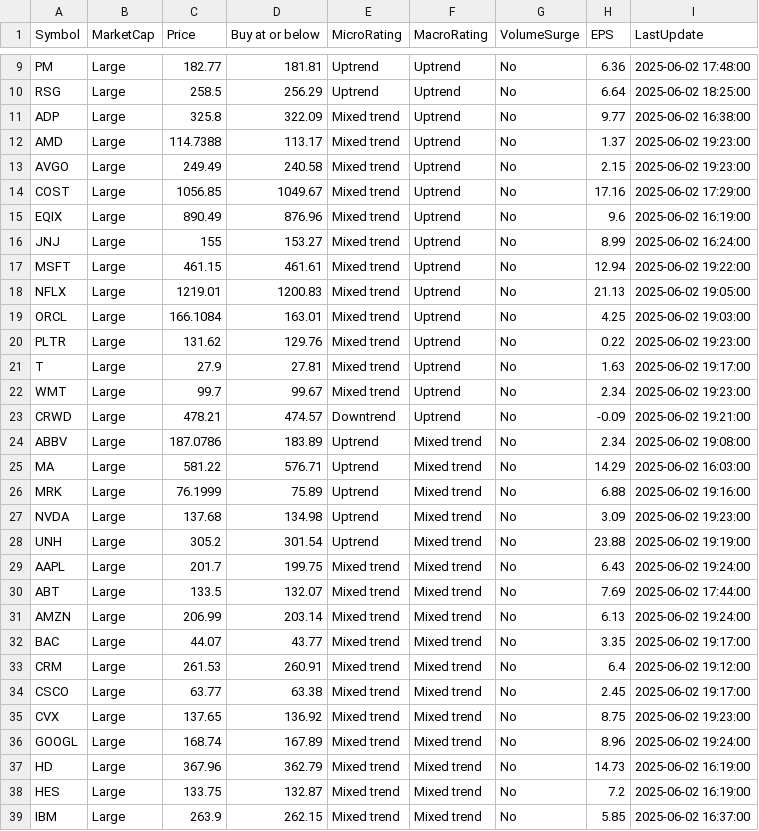
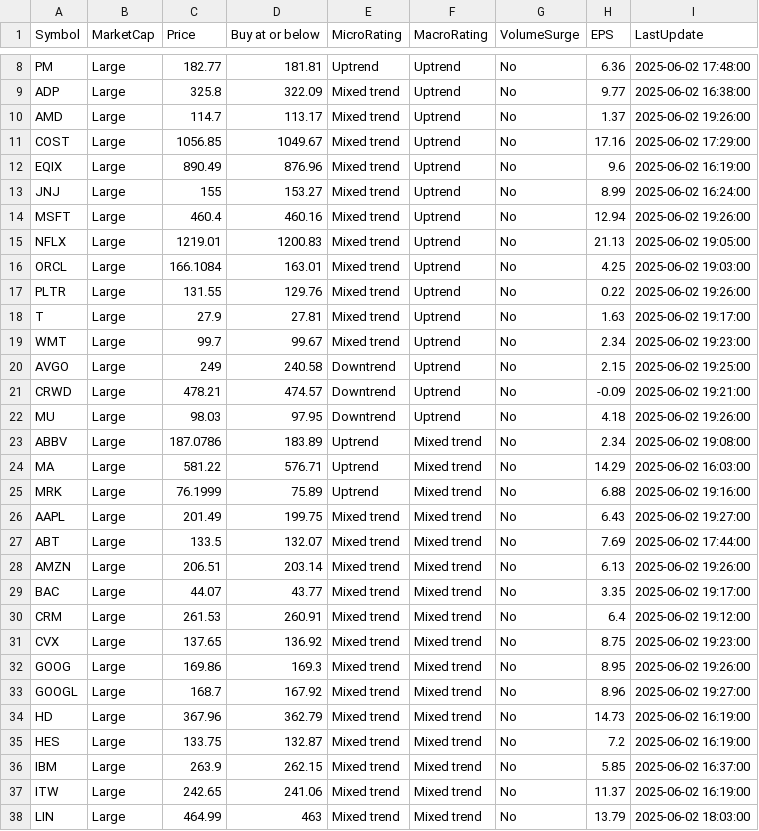
Before and after one commit to kuppal3gt/MSF, a CSV file: results_essential.csv, drawn as a sheet; only a part is shown, gaps mark what is left out; the shorter side is filled out with more unchanged rows; the diff covers the shown part only.

Commit message:
Auto-update results at Mon Jun  2 19:33:00 EDT 2025

```diff
--- a/results_essential.csv
+++ b/results_essential.csv
@@ -9,6 +8,4 @@
 "PM","Large",182.77,181.81,"Uptrend","Uptrend","No",6.36,"2025-06-02 17:48:00"
-"RSG","Large",258.5,256.29,"Uptrend","Uptrend","No",6.64,"2025-06-02 18:25:00"
 "ADP","Large",325.8,322.09,"Mixed trend","Uptrend","No",9.77,"2025-06-02 16:38:00"
-"AMD","Large",114.7388,113.17,"Mixed trend","Uptrend","No",1.37,"2025-06-02 19:23:00"
-"AVGO","Large",249.49,240.58,"Mixed trend","Uptrend","No",2.15,"2025-06-02 19:23:00"
+"AMD","Large",114.7,113.17,"Mixed trend","Uptrend","No",1.37,"2025-06-02 19:26:00"
 "COST","Large",1056.85,1049.67,"Mixed trend","Uptrend","No",17.16,"2025-06-02 17:29:00"
@@ -16,9 +13,11 @@
 "JNJ","Large",155,153.27,"Mixed trend","Uptrend","No",8.99,"2025-06-02 16:24:00"
-"MSFT","Large",461.15,461.61,"Mixed trend","Uptrend","No",12.94,"2025-06-02 19:22:00"
+"MSFT","Large",460.4,460.16,"Mixed trend","Uptrend","No",12.94,"2025-06-02 19:26:00"
 "NFLX","Large",1219.01,1200.83,"Mixed trend","Uptrend","No",21.13,"2025-06-02 19:05:00"
 "ORCL","Large",166.1084,163.01,"Mixed trend","Uptrend","No",4.25,"2025-06-02 19:03:00"
-"PLTR","Large",131.62,129.76,"Mixed trend","Uptrend","No",0.22,"2025-06-02 19:23:00"
+"PLTR","Large",131.55,129.76,"Mixed trend","Uptrend","No",0.22,"2025-06-02 19:26:00"
 "T","Large",27.9,27.81,"Mixed trend","Uptrend","No",1.63,"2025-06-02 19:17:00"
 "WMT","Large",99.7,99.67,"Mixed trend","Uptrend","No",2.34,"2025-06-02 19:23:00"
+"AVGO","Large",249,240.58,"Downtrend","Uptrend","No",2.15,"2025-06-02 19:25:00"
 "CRWD","Large",478.21,474.57,"Downtrend","Uptrend","No",-0.09,"2025-06-02 19:21:00"
+"MU","Large",98.03,97.95,"Downtrend","Uptrend","No",4.18,"2025-06-02 19:26:00"
 "ABBV","Large",187.0786,183.89,"Uptrend","Mixed trend","No",2.34,"2025-06-02 19:08:00"
@@ -26,12 +25,10 @@
 "MRK","Large",76.1999,75.89,"Uptrend","Mixed trend","No",6.88,"2025-06-02 19:16:00"
-"NVDA","Large",137.68,134.98,"Uptrend","Mixed trend","No",3.09,"2025-06-02 19:23:00"
-"UNH","Large",305.2,301.54,"Uptrend","Mixed trend","No",23.88,"2025-06-02 19:19:00"
-"AAPL","Large",201.7,199.75,"Mixed trend","Mixed trend","No",6.43,"2025-06-02 19:24:00"
+"AAPL","Large",201.49,199.75,"Mixed trend","Mixed trend","No",6.43,"2025-06-02 19:27:00"
 "ABT","Large",133.5,132.07,"Mixed trend","Mixed trend","No",7.69,"2025-06-02 17:44:00"
-"AMZN","Large",206.99,203.14,"Mixed trend","Mixed trend","No",6.13,"2025-06-02 19:24:00"
+"AMZN","Large",206.51,203.14,"Mixed trend","Mixed trend","No",6.13,"2025-06-02 19:26:00"
 "BAC","Large",44.07,43.77,"Mixed trend","Mixed trend","No",3.35,"2025-06-02 19:17:00"
 "CRM","Large",261.53,260.91,"Mixed trend","Mixed trend","No",6.4,"2025-06-02 19:12:00"
-"CSCO","Large",63.77,63.38,"Mixed trend","Mixed trend","No",2.45,"2025-06-02 19:17:00"
 "CVX","Large",137.65,136.92,"Mixed trend","Mixed trend","No",8.75,"2025-06-02 19:23:00"
-"GOOGL","Large",168.74,167.89,"Mixed trend","Mixed trend","No",8.96,"2025-06-02 19:24:00"
+"GOOG","Large",169.86,169.3,"Mixed trend","Mixed trend","No",8.95,"2025-06-02 19:26:00"
+"GOOGL","Large",168.7,167.92,"Mixed trend","Mixed trend","No",8.96,"2025-06-02 19:27:00"
 "HD","Large",367.96,362.79,"Mixed trend","Mixed trend","No",14.73,"2025-06-02 16:19:00"
```
Also changed, not shown: 2 added rows, 2 removed rows and 17 edited cells elsewhere in this file, results.csv, results_basic.csv, 1 other file.
